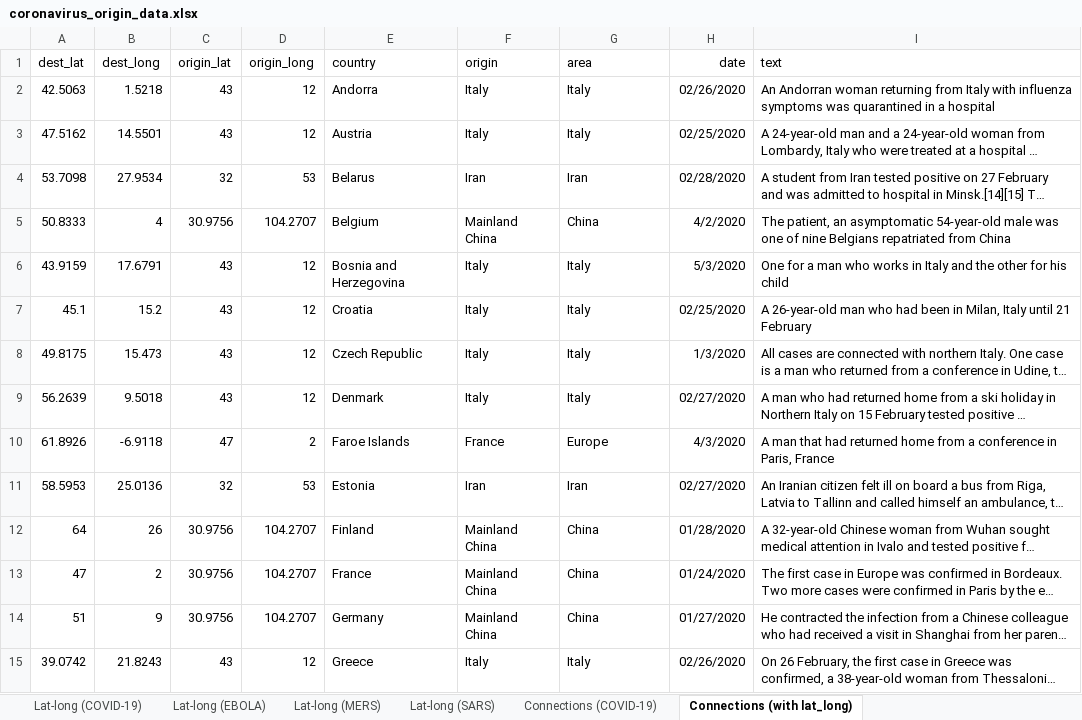
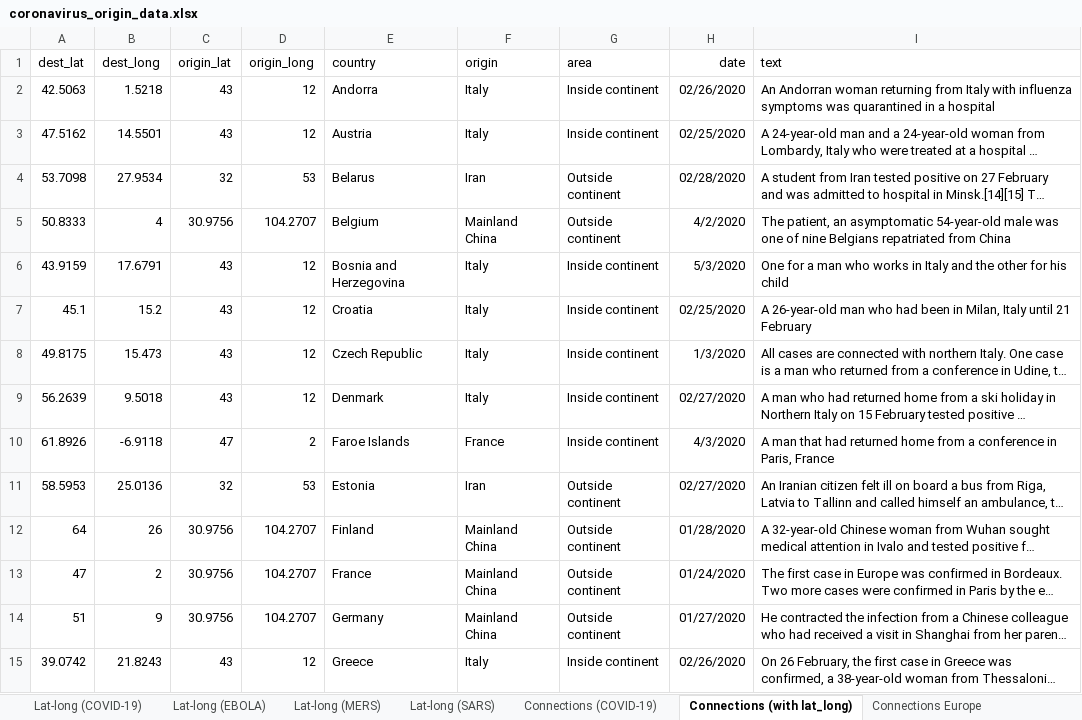
Before and after one commit to GustavBakhauge/FYP2, an Excel workbook: data/coronavirus_origin_data.xlsx, sheet Connections (with lat_long), drawn as a sheet; only a part is shown; long unchanged cells end in …; values as stored, in another font and other column widths than the file's, no borders; the diff covers the shown part only; the diff names each change by its address in the sheet, - before the commit and + after, or states it on an @@ line.

```diff
--- a/data/coronavirus_origin_data.xlsx (sheet Connections (with lat_long))
+++ b/data/coronavirus_origin_data.xlsx (sheet Connections (with lat_long))
+sheet tab: Connections Europe
-G2:G3 (area): Italy
+G2:G3 (area): Inside continent
-G4 (area): Iran
+G4 (area): Outside continent
-G5 (area): China
+G5 (area): Outside continent
-G6:G9 (area): Italy
+G6:G9 (area): Inside continent
-G10 (area): Europe
+G10 (area): Inside continent
-G11 (area): Iran
+G11 (area): Outside continent
-G12:G14 (area): China
+G12:G14 (area): Outside continent
-G15 (area): Italy
+G15 (area): Inside continent
```
Also changed, not shown: 12 added rows and 100 edited cells elsewhere in this sheet, 5 other files.
